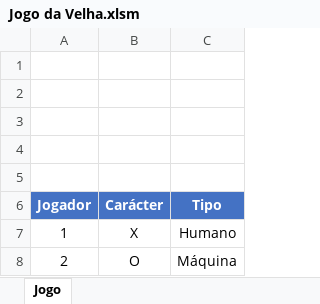
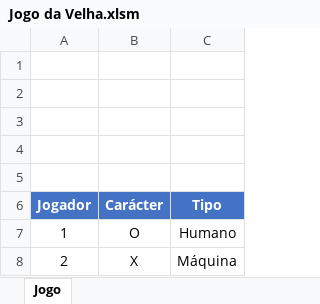
Before and after one commit to LABELO-VSW/Treinamento-VBA, an Excel workbook: Módulo Avançado/Jogo da Velha.xlsm, sheet Jogo, drawn as a sheet; values as stored, in another font and other column widths than the file's, no borders; charts and pictures not drawn; the diff names each change by its address in the sheet, - before the commit and + after, or states it on an @@ line.

Commit message:
19-01

```diff
--- a/Módulo Avançado/Jogo da Velha.xlsm (sheet Jogo)
+++ b/Módulo Avançado/Jogo da Velha.xlsm (sheet Jogo)
-B7 (Carácter): X
+B7 (Carácter): O
-B8 (Carácter): O
+B8 (Carácter): X
```
Also changed, not shown: charts or pictures.
